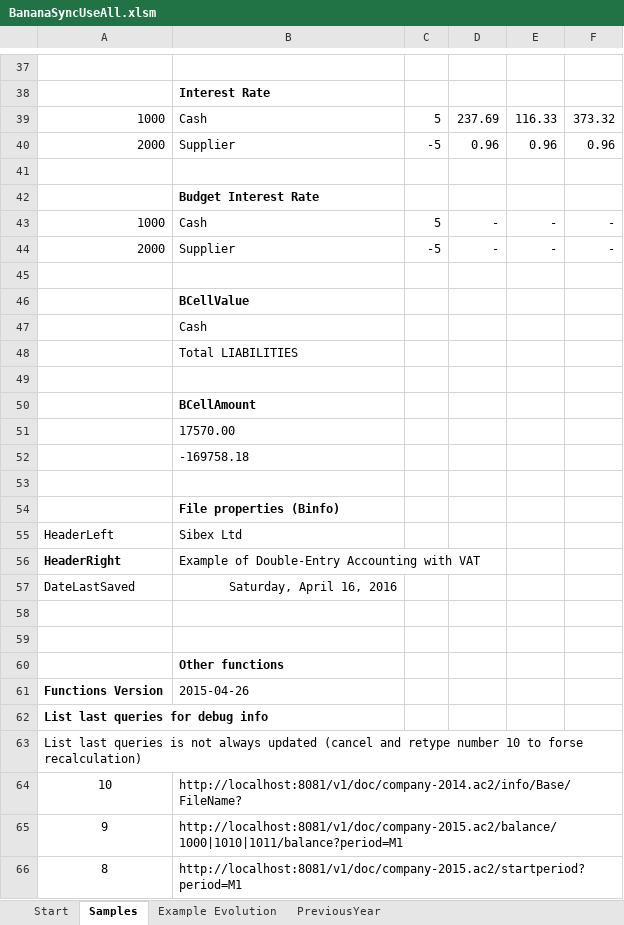
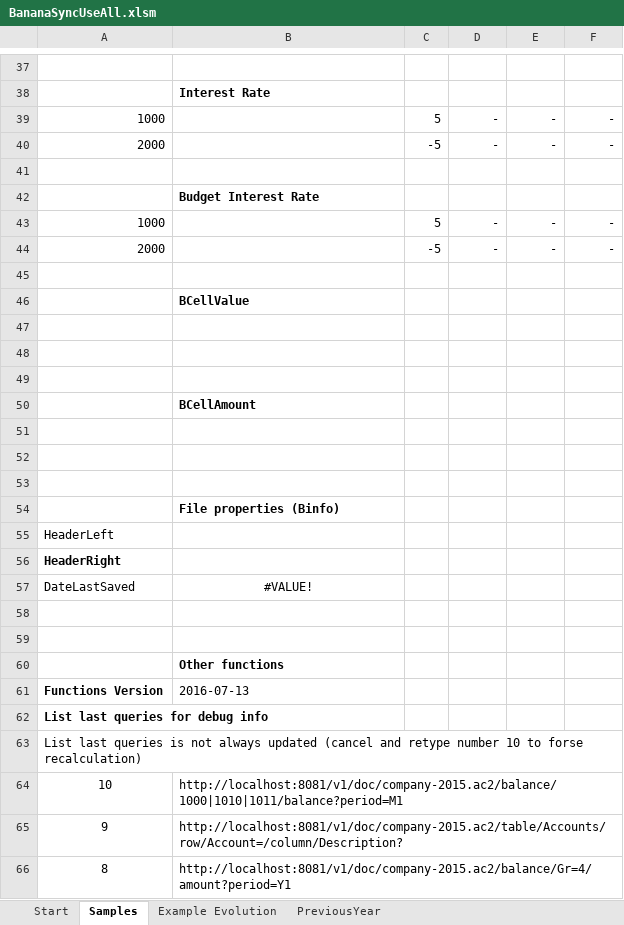
Before and after one commit to BananaAccounting/General, an Excel workbook: ExcelFunctions/BananaSyncUseAll.xlsm, sheet Samples, drawn as a sheet; only a part is shown, gaps mark what is left out; values as stored, in another font and other column widths than the file's, no borders; the diff covers the shown part only; the diff names each change by its address in the sheet, - before the commit and + after, or states it on an @@ line.

```diff
--- a/ExcelFunctions/BananaSyncUseAll.xlsm (sheet Samples)
+++ b/ExcelFunctions/BananaSyncUseAll.xlsm (sheet Samples)
-B39: Cash
+B39: (empty)
-D39: 237.69
+D39: -
-E39: 116.33
+E39: -
-F39: 373.32
+F39: -
-B40: Supplier
+B40: (empty)
-D40: 0.96
+D40: -
-E40: 0.96
+E40: -
-F40: 0.96
+F40: -
-B43: Cash
+B43: (empty)
-B44: Supplier
+B44: (empty)
-B47: Cash
+B47: (empty)
-B48: Total LIABILITIES
+B48: (empty)
-B51: 17570.00
+B51: (empty)
-B52: -169758.18
+B52: (empty)
-B55: Sibex Ltd
+B55: (empty)
-B56: Example of Double-Entry Accounting with VAT
+B56: (empty)
-B57: Saturday, April 16, 2016
+B57: #VALUE!
-B57 alignment: right
+B57 alignment: center
-B61: 2015-04-26
+B61: 2016-07-13
-B64: http://localhost:8081/v1/doc/company-2014.ac2/info/Base/FileName?
+B64: http://localhost:8081/v1/doc/company-2015.ac2/balance/1000|1010|1011/balance?period=M1
-B65: http://localhost:8081/v1/doc/company-2015.ac2/balance/1000|1010|1011/balance?period=M1
+B65: http://localhost:8081/v1/doc/company-2015.ac2/table/Accounts/row/Account=/column/Description?
-B66: http://localhost:8081/v1/doc/company-2015.ac2/startperiod?period=M1
+B66: http://localhost:8081/v1/doc/company-2015.ac2/balance/Gr=4/amount?period=Y1
```
Also changed, not shown: 8 added rows, 8 removed rows and 30 edited cells elsewhere in this sheet, sheet Example Evolution, sheet PreviousYear, sheet Start, charts or pictures, ExcelFunctions/BananaSync.xlsm, 1 other file.
